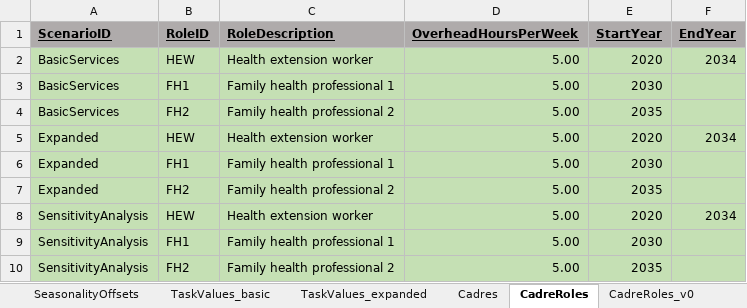
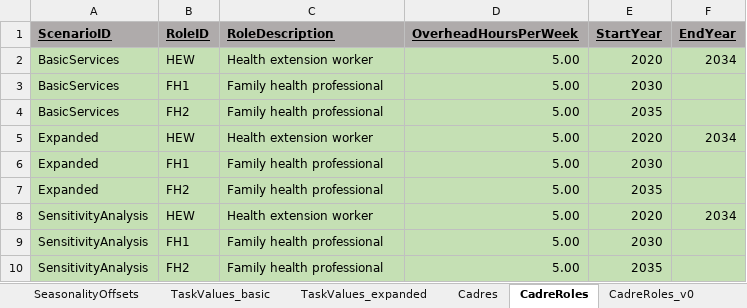
Before and after one commit to InstituteforDiseaseModeling/PACE-HRH, an Excel workbook: config/model_inputs_demo.xlsx, sheet CadreRoles, drawn as a sheet; values as stored, in another font and other column widths than the file's, no borders; the diff names each change by its address in the sheet, - before the commit and + after, or states it on an @@ line.

Commit message:
Update model_inputs_demo.xlsx
Edit role descriptions to be used for combining hours for the same cadre.

```diff
--- a/config/model_inputs_demo.xlsx (sheet CadreRoles)
+++ b/config/model_inputs_demo.xlsx (sheet CadreRoles)
-C3 (RoleDescription): Family health professional 1
+C3 (RoleDescription): Family health professional
-C4 (RoleDescription): Family health professional 2
+C4 (RoleDescription): Family health professional
-C6 (RoleDescription): Family health professional 1
+C6 (RoleDescription): Family health professional
-C7 (RoleDescription): Family health professional 2
+C7 (RoleDescription): Family health professional
-C9 (RoleDescription): Family health professional 1
+C9 (RoleDescription): Family health professional
-C10 (RoleDescription): Family health professional 2
+C10 (RoleDescription): Family health professional
```
